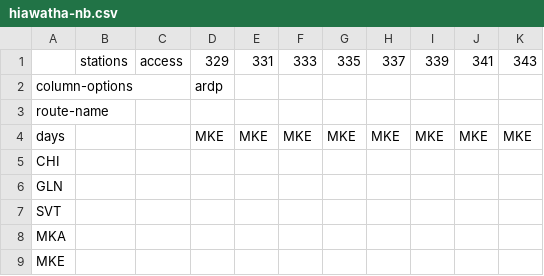
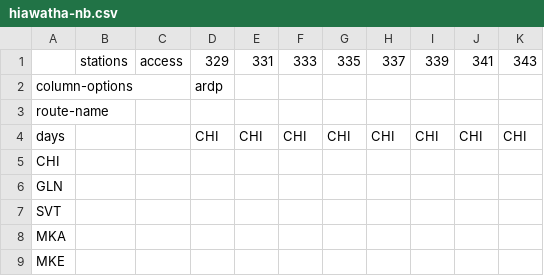
Before and after one commit to neroden/timetable_kit, a CSV file: timetable_kit/specs_amtrak/hiawatha-nb.csv, drawn as a sheet.

```diff
--- a/timetable_kit/specs_amtrak/hiawatha-nb.csv
+++ b/timetable_kit/specs_amtrak/hiawatha-nb.csv
@@ -3,3 +3,3 @@ column-options,,,ardp,,,,,,,
 route-name,,,,,,,,,,
-days,,,MKE,MKE,MKE,MKE,MKE,MKE,MKE,MKE
+days,,,CHI,CHI,CHI,CHI,CHI,CHI,CHI,CHI
 CHI,,,,,,,,,,
```
Also changed, not shown: 1 other file.
